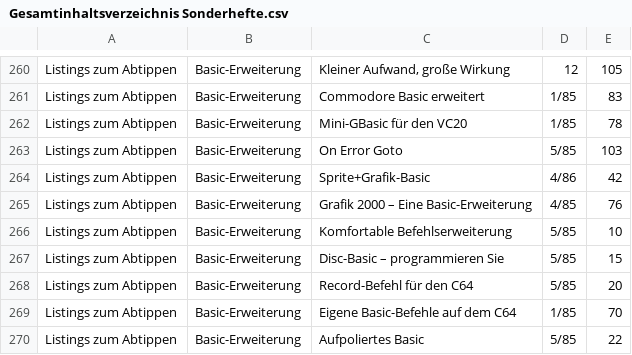
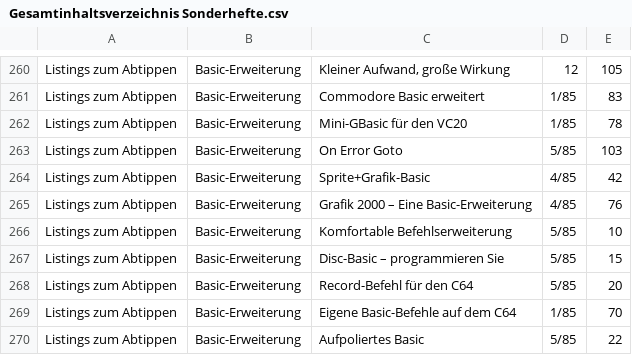
Before and after one commit to mist64/64er-magazin.de, a CSV file: Gesamtinhaltsverzeichnis Sonderhefte.csv, drawn as a sheet; only a part is shown, gaps mark what is left out.

```diff
--- a/Gesamtinhaltsverzeichnis Sonderhefte.csv
+++ b/Gesamtinhaltsverzeichnis Sonderhefte.csv
@@ -263,3 +263,3 @@ Listings zum Abtippen,Basic-Erweiterung,Mini-GBasic für den VC20,1/85,78,,
 Listings zum Abtippen,Basic-Erweiterung,On Error Goto,5/85,103,,
-Listings zum Abtippen,Basic-Erweiterung,Sprite+Grafik-Basic,4/86,42,,
+Listings zum Abtippen,Basic-Erweiterung,Sprite+Grafik-Basic,4/85,42,,
 Listings zum Abtippen,Basic-Erweiterung,Grafik 2000 – Eine Basic-Erweiterung,4/85,76,,
```
Also changed, not shown: 3 other files.
